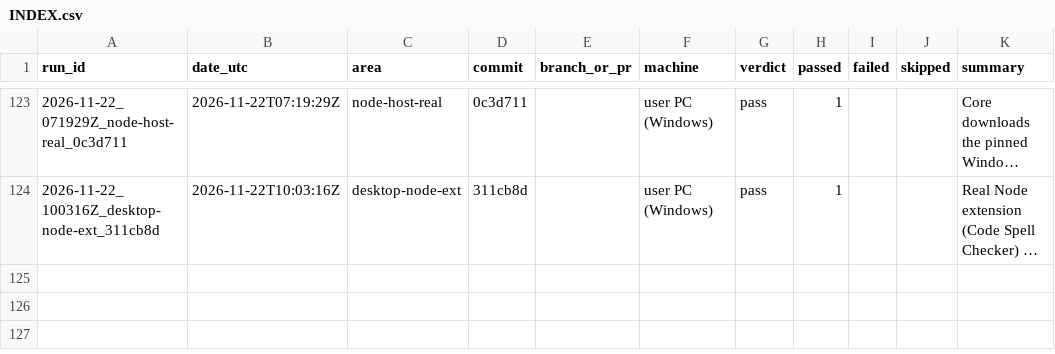
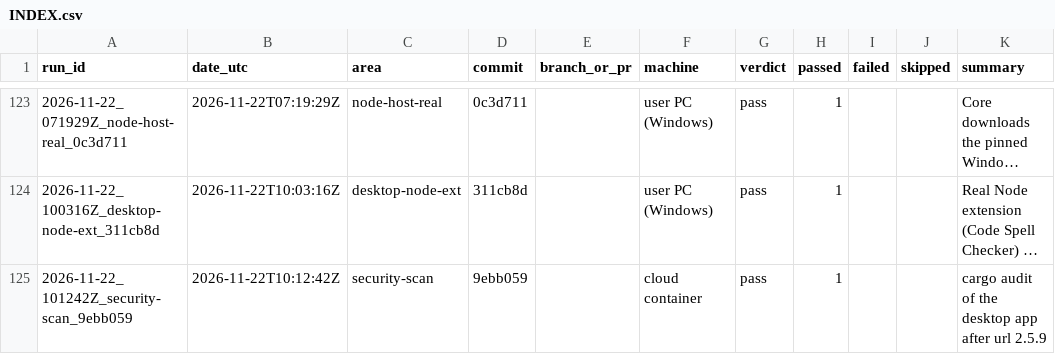
Before and after one commit to Shatoshinakamoto/P2P-AI-IDE, a CSV file: HistoryTest/INDEX.csv, drawn as a sheet; only a part is shown, gaps mark what is left out; long unchanged cells end in …; the diff names each change by its address in the sheet, - before the commit and + after, or states it on an @@ line.

```diff
--- a/HistoryTest/INDEX.csv
+++ b/HistoryTest/INDEX.csv
+row 125: 2026-11-22_101242Z_security-scan_9ebb059 | 2026-11-22T10:12:42Z | security-scan | 9ebb059 |  | cloud container | pass | 1 |  |  | cargo audit of the desktop app after url 2.5.9
```
Also changed, not shown: 8 other files.
